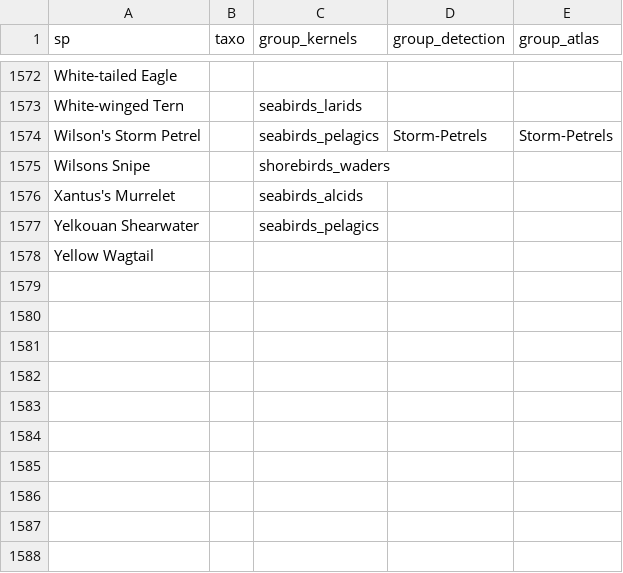
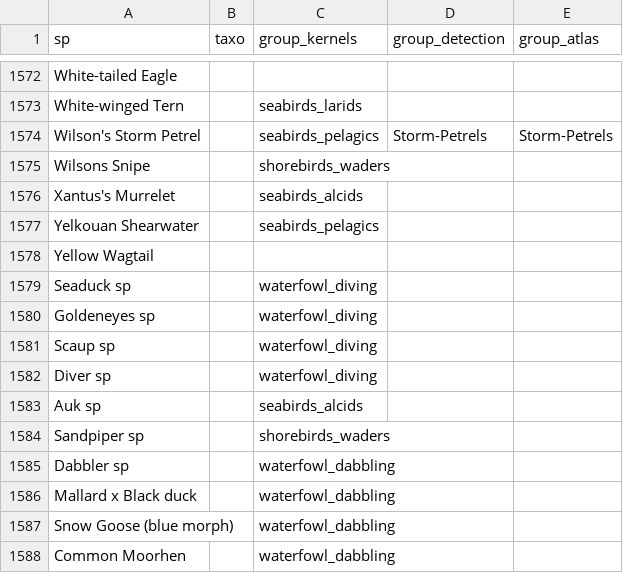
Before and after one commit to frousseu/NEECbirds, a CSV file: bird_groups.csv, drawn as a sheet; only a part is shown, gaps mark what is left out; the diff names each change by its address in the sheet, - before the commit and + after, or states it on an @@ line.

Commit message:
added sp species

```diff
--- a/bird_groups.csv
+++ b/bird_groups.csv
+row 1579: Seaduck sp |  | waterfowl_diving
+row 1580: Goldeneyes sp |  | waterfowl_diving
+row 1581: Scaup sp |  | waterfowl_diving
+row 1582: Diver sp |  | waterfowl_diving
+row 1583: Auk sp |  | seabirds_alcids
+row 1584: Sandpiper sp |  | shorebirds_waders
+row 1585: Dabbler sp |  | waterfowl_dabbling
+row 1586: Mallard x Black duck |  | waterfowl_dabbling
+row 1587: Snow Goose (blue morph) |  | waterfowl_dabbling
+row 1588: Common Moorhen |  | waterfowl_dabbling
```
